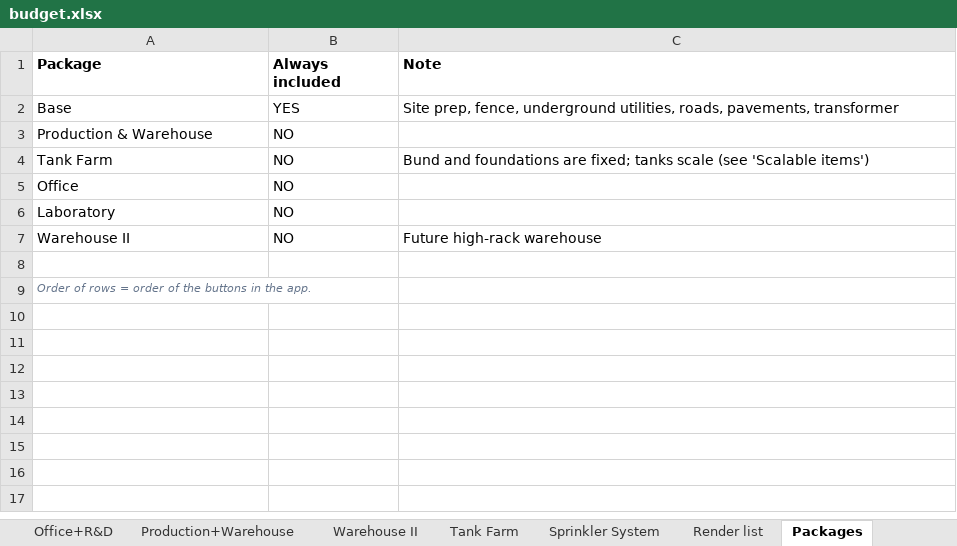
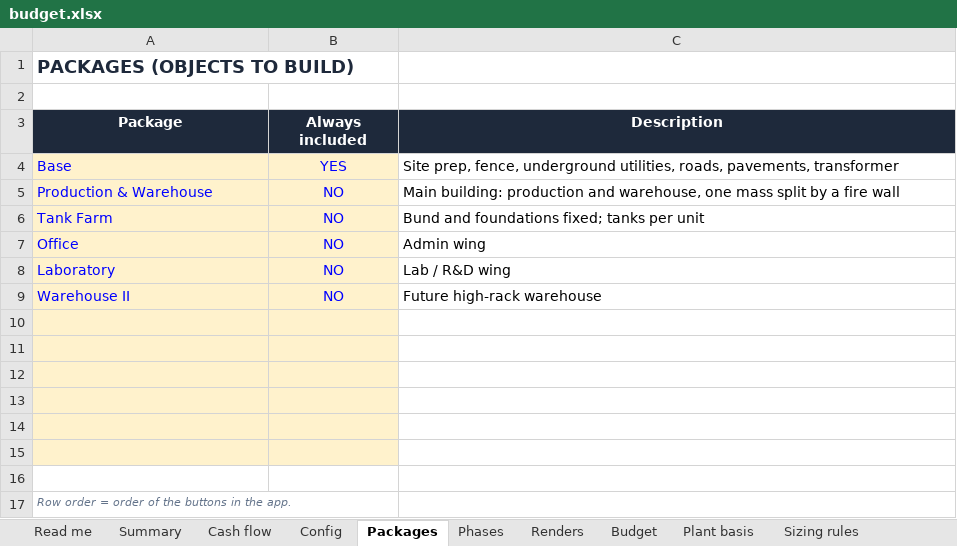
Before and after one commit to PatrykCa/FGL, an Excel workbook: capex_chiba/budget.xlsx, sheet Packages, drawn as a sheet; values as stored, in another font and other column widths than the file's, no borders; addresses are those after the commit; the diff names each change by its address in the sheet, - before the commit and + after, or states it on an @@ line.

```diff
--- a/capex_chiba/budget.xlsx (sheet Packages)
+++ b/capex_chiba/budget.xlsx (sheet Packages)
-sheet tab: Office+R&D
+sheet tab: Summary
-sheet tab: Production+Warehouse
+sheet tab: Cash flow
-sheet tab: Sprinkler System
+sheet tab: Phases
-sheet tab: Render list
+sheet tab: Renders
-sheet tab: Warehouse II
-sheet tab: Tank Farm
+sheet tab: Budget
+sheet tab: Sizing rules
@@ sheet tab order changed: Read me | Summary | Cash flow | Config | Packages | Phases | Renders | Budget | Plant basis | Sizing rules @@
+row 1: PACKAGES (OBJECTS TO BUILD)
+row 2: (empty)
@@ A3:C3 alignment: left → center, fill: none → #1E293B, text colour: black → #FFFFFF @@
-C3: Note
+C3: Description
-A4:B10 fill: none
+A4:B10 fill: #FFF2CC
-A4:B9 text colour: black
+A4:B9 text colour: #0000FF
-B4:B9 alignment: left
+B4:B9 alignment: center
-C5 (Description): (empty)
+C5 (Description): Main building: production and warehouse, one mass split by a fire wall
-C6 (Description): …and foundations are fixed; tanks scale (see 'Scalable items')
+C6 (Description): …and foundations fixed; tanks per unit
-C7 (Description): (empty)
+C7 (Description): Admin wing
-C8 (Description): (empty)
+C8 (Description): Lab / R&D wing
+row 11: (empty)
+row 12: (empty)
+row 13: (empty)
+row 14: (empty)
+row 15: (empty)
+row 16: (empty)
-A17 (Package): Order of rows = order…
+A17 (Package): Row order = order…
```
Also changed, not shown: sheet Read me, sheet Cash flow, sheet Summary, sheet Plant basis, sheet Config, sheet Renders, 1 more sheet, other sheet tabs, charts or pictures, 3 other files.
